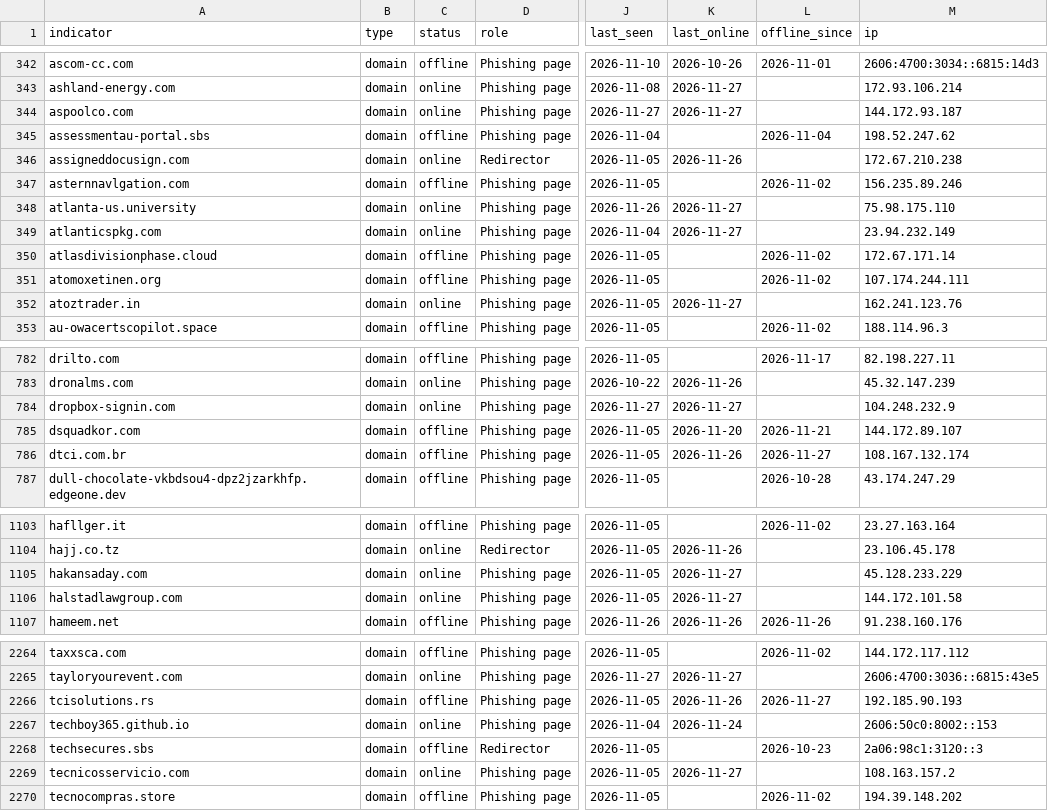
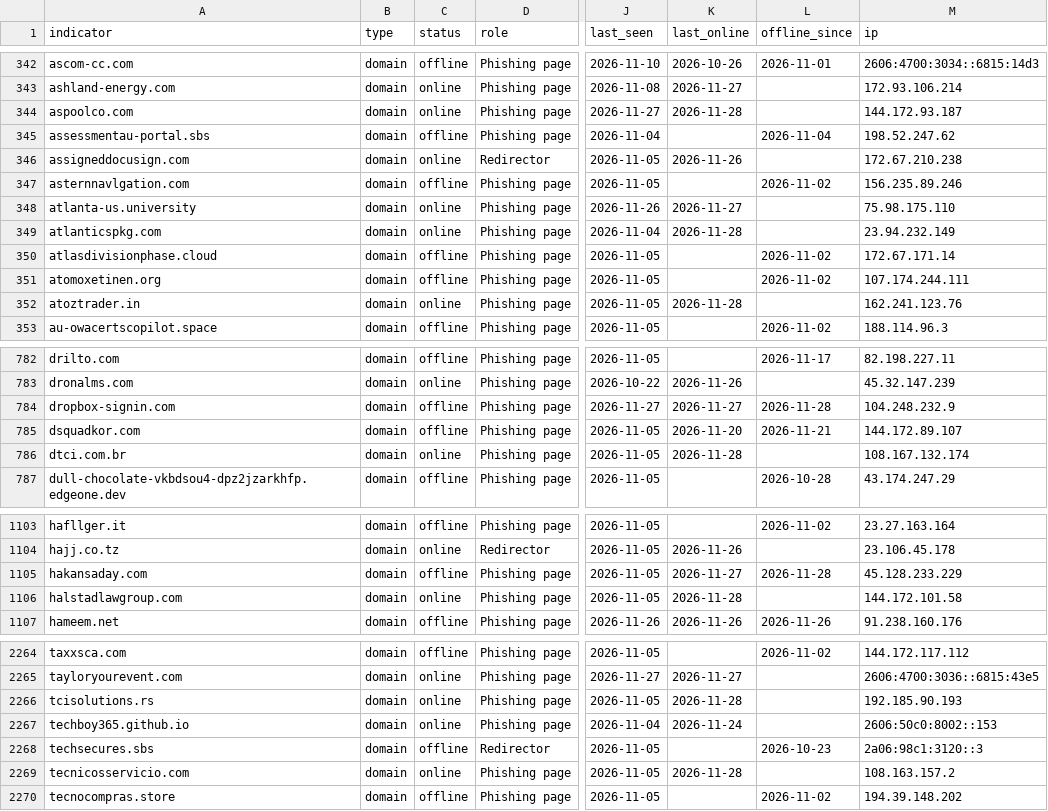
Before and after one commit to newtonpaul-hunting/Phish_Sight_IOCs, a CSV file: credential-phishing/indicators.csv, drawn as a sheet; only a part is shown, gaps mark what is left out; the diff covers the shown part only; the diff names each change by its address in the sheet, - before the commit and + after, or states it on an @@ line.

Commit message:
Update IOCs (12,784 indicators, 297 payloads)

```diff
--- a/credential-phishing/indicators.csv
+++ b/credential-phishing/indicators.csv
-K344 (last_online): 2026-11-27
+K344 (last_online): 2026-11-28
-K349 (last_online): 2026-11-27
+K349 (last_online): 2026-11-28
-K352 (last_online): 2026-11-27
+K352 (last_online): 2026-11-28
-C784 (status): online
+C784 (status): offline
-L784 (offline_since): (empty)
+L784 (offline_since): 2026-11-28
-C786 (status): offline
+C786 (status): online
-K786 (last_online): 2026-11-26
+K786 (last_online): 2026-11-28
-L786 (offline_since): 2026-11-27
+L786 (offline_since): (empty)
-C1105 (status): online
+C1105 (status): offline
-L1105 (offline_since): (empty)
+L1105 (offline_since): 2026-11-28
-K1106 (last_online): 2026-11-27
+K1106 (last_online): 2026-11-28
-C2266 (status): offline
+C2266 (status): online
-K2266 (last_online): 2026-11-26
+K2266 (last_online): 2026-11-28
-L2266 (offline_since): 2026-11-27
+L2266 (offline_since): (empty)
-K2269 (last_online): 2026-11-27
+K2269 (last_online): 2026-11-28
```
Also changed, not shown: 82 edited cells elsewhere in this file, device-code-phishing/indicators.csv, malware/indicators.csv, 17 other files.
